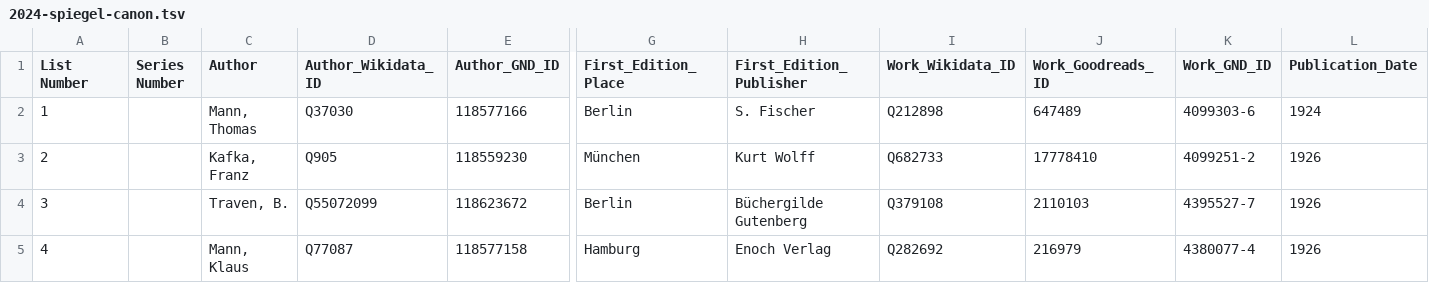
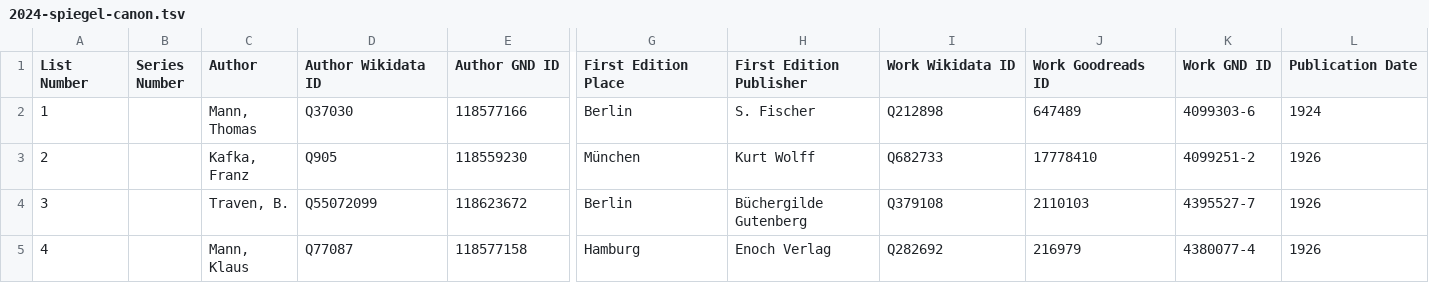
Before and after one commit to temporal-communities/canon-shelf, a TSV file: lists/2024-spiegel-canon/2024-spiegel-canon.tsv, drawn as a sheet; only a part is shown, gaps mark what is left out; the diff names each change by its address in the sheet, - before the commit and + after, or states it on an @@ line.

```diff
--- a/lists/2024-spiegel-canon/2024-spiegel-canon.tsv
+++ b/lists/2024-spiegel-canon/2024-spiegel-canon.tsv
-D1: Author_Wikidata_ID
+D1: Author Wikidata ID
-E1: Author_GND_ID
+E1: Author GND ID
-G1: First_Edition_Place
+G1: First Edition Place
-H1: First_Edition_Publisher
+H1: First Edition Publisher
-I1: Work_Wikidata_ID
+I1: Work Wikidata ID
-J1: Work_Goodreads_ID
+J1: Work Goodreads ID
-K1: Work_GND_ID
+K1: Work GND ID
-L1: Publication_Date
+L1: Publication Date
```
Also changed, not shown: lists/2006-1001-books/2006-1001-books.tsv, lists/2019-100-notable-books-in-ukrainian/2019-100-notable-books-in-ukrainian.tsv, 9 other files.
